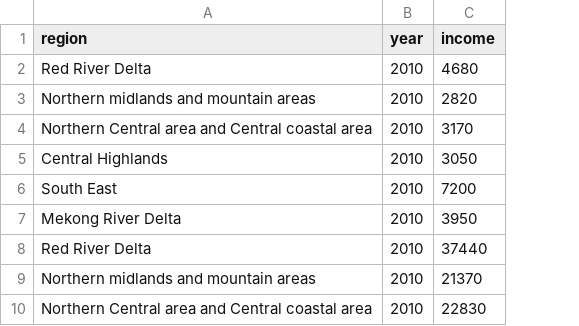
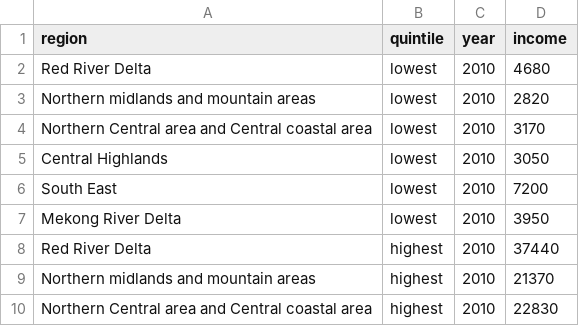
Before and after one commit to chuvanan/vssr-course, a CSV file: Day 1/region_income_quintile.csv, drawn as a sheet; only a part is shown; the diff names each change by its address in the sheet, - before the commit and + after, or states it on an @@ line.

```diff
--- a/Day 1/region_income_quintile.csv
+++ b/Day 1/region_income_quintile.csv
+column B (quintile), rows 2-10: lowest | lowest | lowest | lowest | lowest | lowest | highest | highest | highest
```
Also changed, not shown: Day 1/province_income_quintile.csv.
